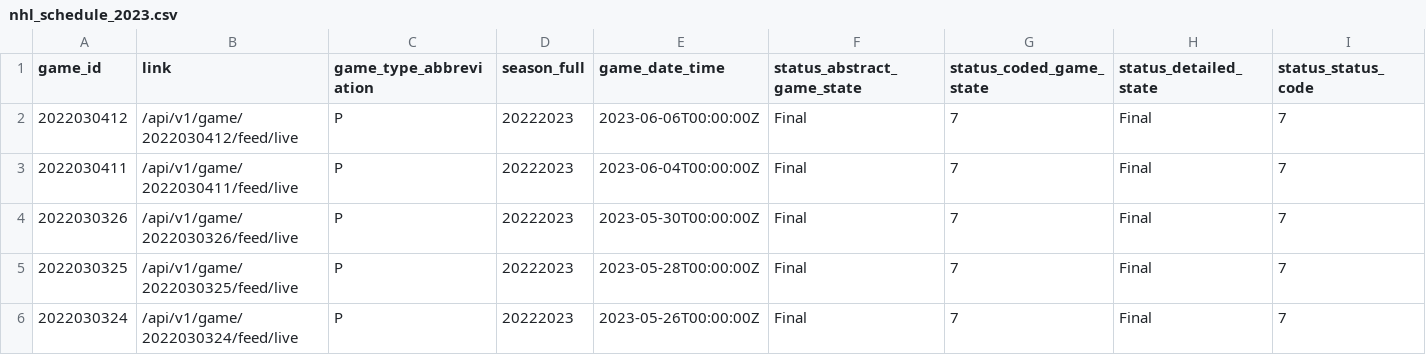
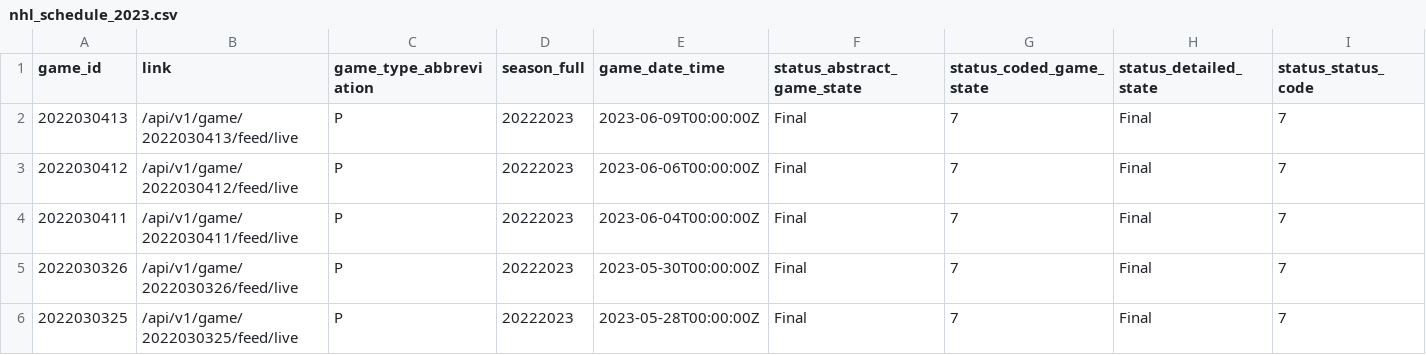
Before and after one commit to sportsdataverse/fastRhockey-data, a CSV file: nhl/schedules/csv/nhl_schedule_2023.csv, drawn as a sheet; only a part is shown; the shorter side is filled out with more unchanged rows; rows hold the shown columns only; the diff names each change by its address in the sheet, - before the commit and + after, or states it on an @@ line.

Commit message:
NHL Play-by-Play and Schedules update (Start: 2023 End: 2023)

```diff
--- a/nhl/schedules/csv/nhl_schedule_2023.csv
+++ b/nhl/schedules/csv/nhl_schedule_2023.csv
+row 2: 2022030413 | /api/v1/game/2022030413/feed/live | P | 20222023 | 2023-06-09T00:00:00Z | Final | 7 | Final | 7
```
Also changed, not shown: 23 other files.
